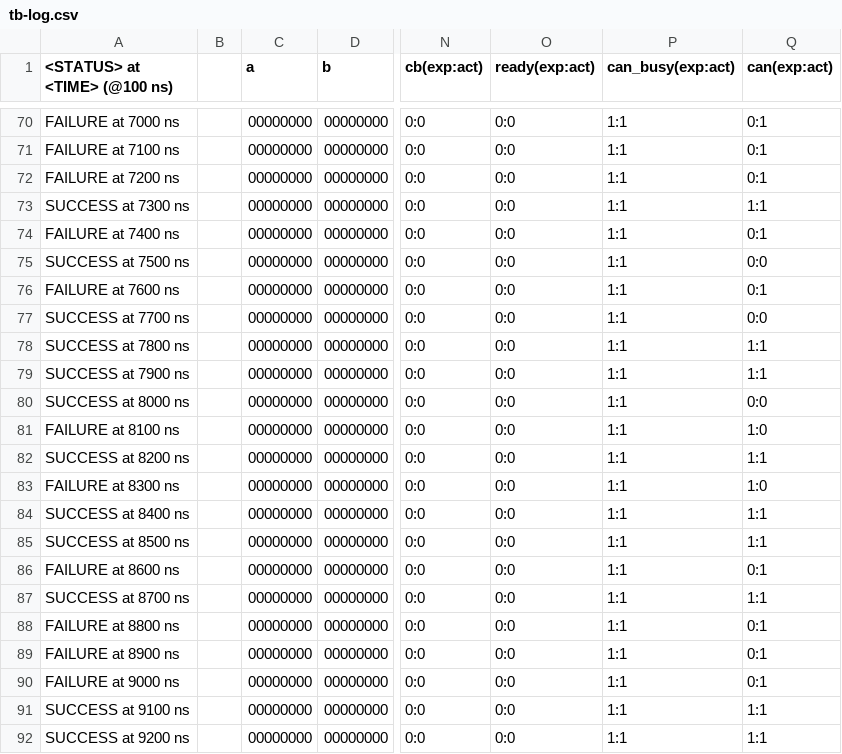
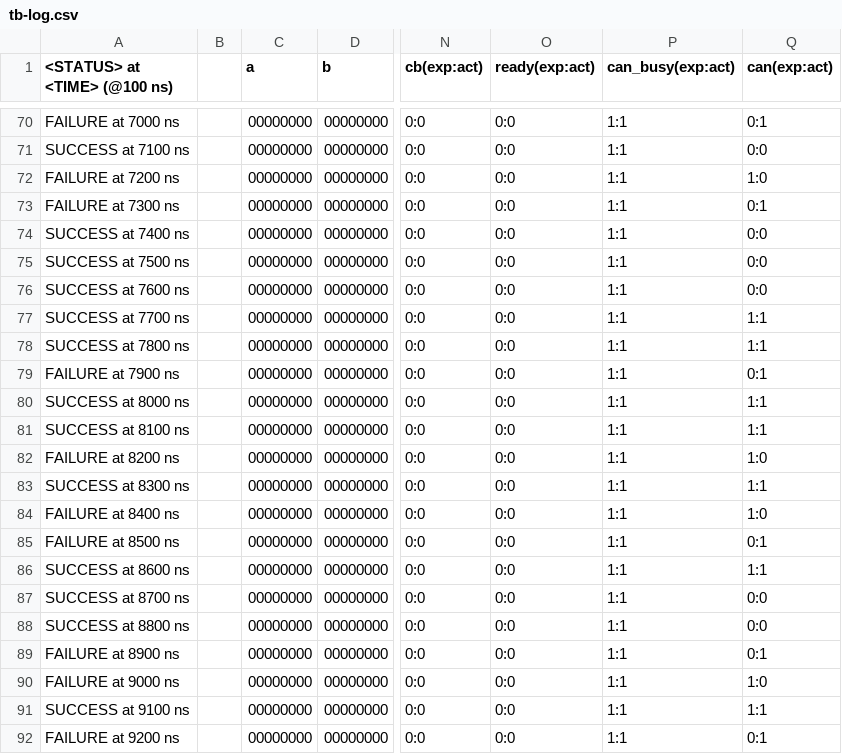
Before and after one commit to frederik-hoeft/fhdw-vhdl-alu-can, a CSV file: src/alu/tb-log.csv, drawn as a sheet; only a part is shown, gaps mark what is left out; the diff covers the shown part only; the diff names each change by its address in the sheet, - before the commit and + after, or states it on an @@ line.

```diff
--- a/src/alu/tb-log.csv
+++ b/src/alu/tb-log.csv
-A71 (<STATUS> at <TIME> (@100 ns)): FAILURE at 7100 ns
+A71 (<STATUS> at <TIME> (@100 ns)): SUCCESS at 7100 ns
-Q71 (can(exp:act)): 0:1
+Q71 (can(exp:act)): 0:0
-Q72 (can(exp:act)): 0:1
+Q72 (can(exp:act)): 1:0
-A73 (<STATUS> at <TIME> (@100 ns)): SUCCESS at 7300 ns
+A73 (<STATUS> at <TIME> (@100 ns)): FAILURE at 7300 ns
-Q73 (can(exp:act)): 1:1
+Q73 (can(exp:act)): 0:1
-A74 (<STATUS> at <TIME> (@100 ns)): FAILURE at 7400 ns
+A74 (<STATUS> at <TIME> (@100 ns)): SUCCESS at 7400 ns
-Q74 (can(exp:act)): 0:1
+Q74 (can(exp:act)): 0:0
-A76 (<STATUS> at <TIME> (@100 ns)): FAILURE at 7600 ns
+A76 (<STATUS> at <TIME> (@100 ns)): SUCCESS at 7600 ns
-Q76 (can(exp:act)): 0:1
+Q76 (can(exp:act)): 0:0
-Q77 (can(exp:act)): 0:0
+Q77 (can(exp:act)): 1:1
-A79 (<STATUS> at <TIME> (@100 ns)): SUCCESS at 7900 ns
+A79 (<STATUS> at <TIME> (@100 ns)): FAILURE at 7900 ns
-Q79 (can(exp:act)): 1:1
+Q79 (can(exp:act)): 0:1
-Q80 (can(exp:act)): 0:0
+Q80 (can(exp:act)): 1:1
-A81 (<STATUS> at <TIME> (@100 ns)): FAILURE at 8100 ns
+A81 (<STATUS> at <TIME> (@100 ns)): SUCCESS at 8100 ns
-Q81 (can(exp:act)): 1:0
+Q81 (can(exp:act)): 1:1
-A82 (<STATUS> at <TIME> (@100 ns)): SUCCESS at 8200 ns
+A82 (<STATUS> at <TIME> (@100 ns)): FAILURE at 8200 ns
-Q82 (can(exp:act)): 1:1
+Q82 (can(exp:act)): 1:0
-A83 (<STATUS> at <TIME> (@100 ns)): FAILURE at 8300 ns
+A83 (<STATUS> at <TIME> (@100 ns)): SUCCESS at 8300 ns
-Q83 (can(exp:act)): 1:0
+Q83 (can(exp:act)): 1:1
-A84 (<STATUS> at <TIME> (@100 ns)): SUCCESS at 8400 ns
+A84 (<STATUS> at <TIME> (@100 ns)): FAILURE at 8400 ns
-Q84 (can(exp:act)): 1:1
+Q84 (can(exp:act)): 1:0
-A85 (<STATUS> at <TIME> (@100 ns)): SUCCESS at 8500 ns
+A85 (<STATUS> at <TIME> (@100 ns)): FAILURE at 8500 ns
-Q85 (can(exp:act)): 1:1
+Q85 (can(exp:act)): 0:1
-A86 (<STATUS> at <TIME> (@100 ns)): FAILURE at 8600 ns
+A86 (<STATUS> at <TIME> (@100 ns)): SUCCESS at 8600 ns
-Q86 (can(exp:act)): 0:1
+Q86 (can(exp:act)): 1:1
-Q87 (can(exp:act)): 1:1
+Q87 (can(exp:act)): 0:0
-A88 (<STATUS> at <TIME> (@100 ns)): FAILURE at 8800 ns
+A88 (<STATUS> at <TIME> (@100 ns)): SUCCESS at 8800 ns
-Q88 (can(exp:act)): 0:1
+Q88 (can(exp:act)): 0:0
-Q90 (can(exp:act)): 0:1
+Q90 (can(exp:act)): 1:0
-A92 (<STATUS> at <TIME> (@100 ns)): SUCCESS at 9200 ns
+A92 (<STATUS> at <TIME> (@100 ns)): FAILURE at 9200 ns
-Q92 (can(exp:act)): 1:1
+Q92 (can(exp:act)): 0:1
```
Also changed, not shown: 1 added row, 2 removed rows and 85 edited cells elsewhere in this file, 3 other files.
